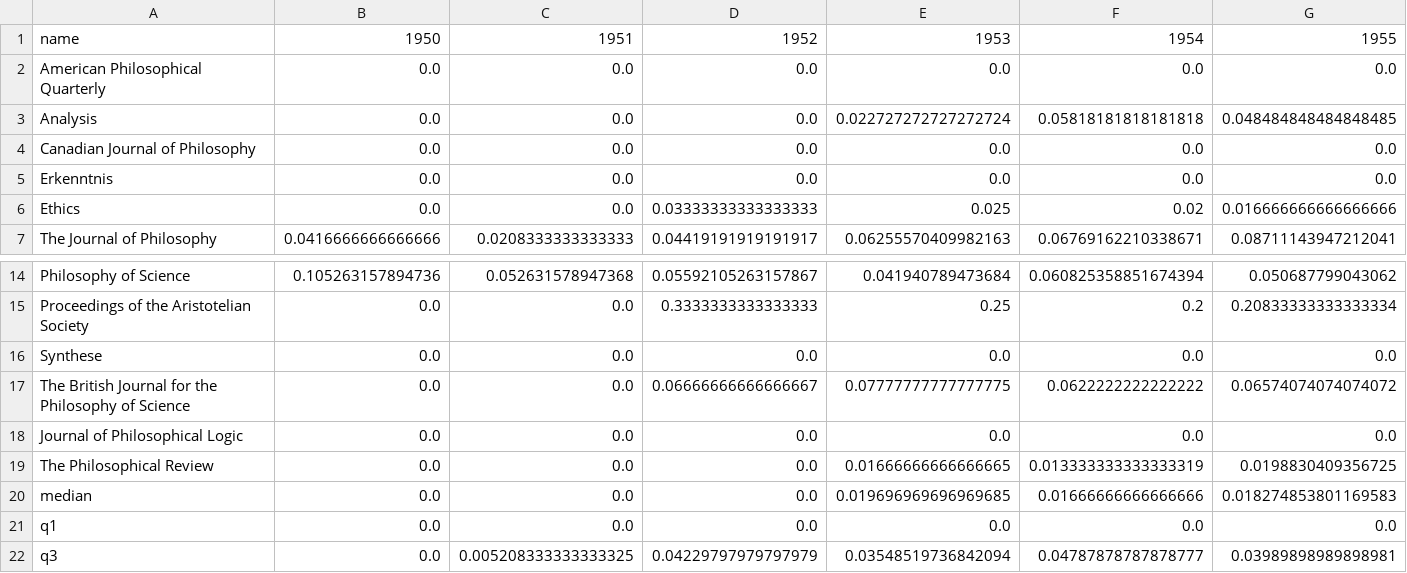
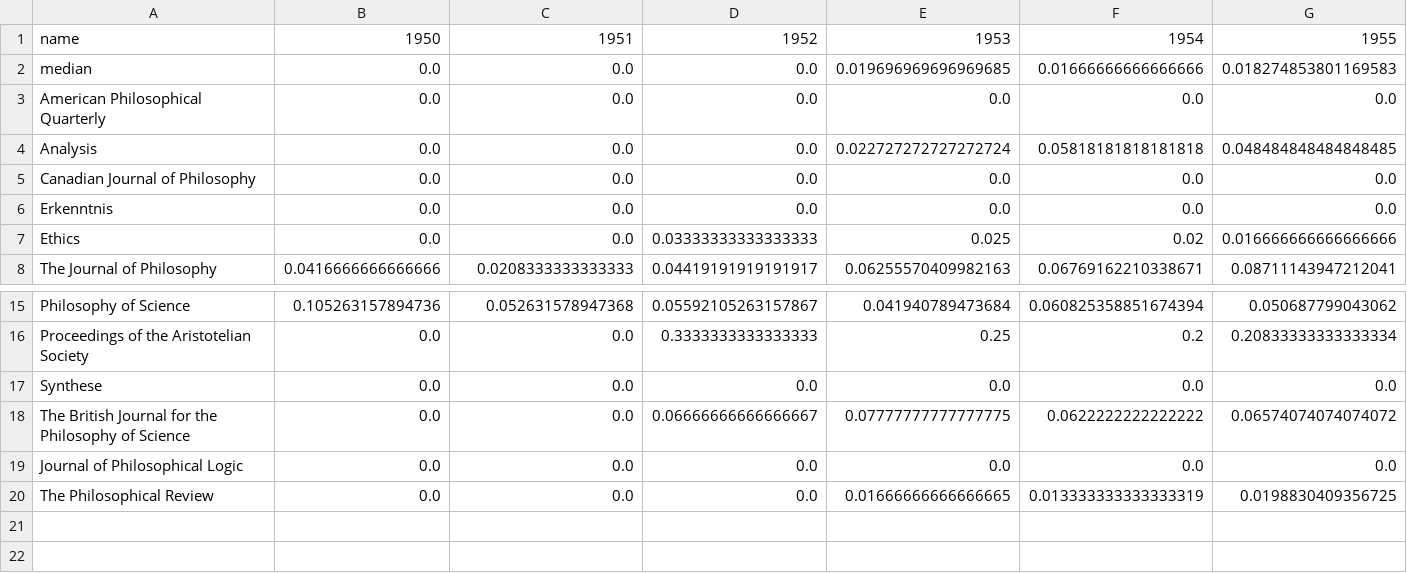
Before and after one commit to jessecoleman/women-philosophy-viz, a CSV file: fig_8_rolling_25.csv, drawn as a sheet; only a part is shown, gaps mark what is left out; removed rows and columns are numbered as before the commit, all else as after; rows hold the shown columns only; the diff names each change by its address in the sheet, - before the commit and + after, or states it on an @@ line.

Commit message:
fixed bugs with y-axis, reorganized data

```diff
--- a/fig_8_rolling_25.csv
+++ b/fig_8_rolling_25.csv
@@ row 20 moved to row 2: median @@
-row 21: q1 | 0.0 | 0.0 | 0.0 | 0.0 | 0.0 | 0.0
-row 22: q3 | 0.0 | 0.005208333333333325 | 0.04229797979797979 | 0.03548519736842094 | 0.04787878787878777 | 0.03989898989898981
```
Also changed, not shown: fig_8.csv, fig_8_rolling_10.csv, 2 other files.
